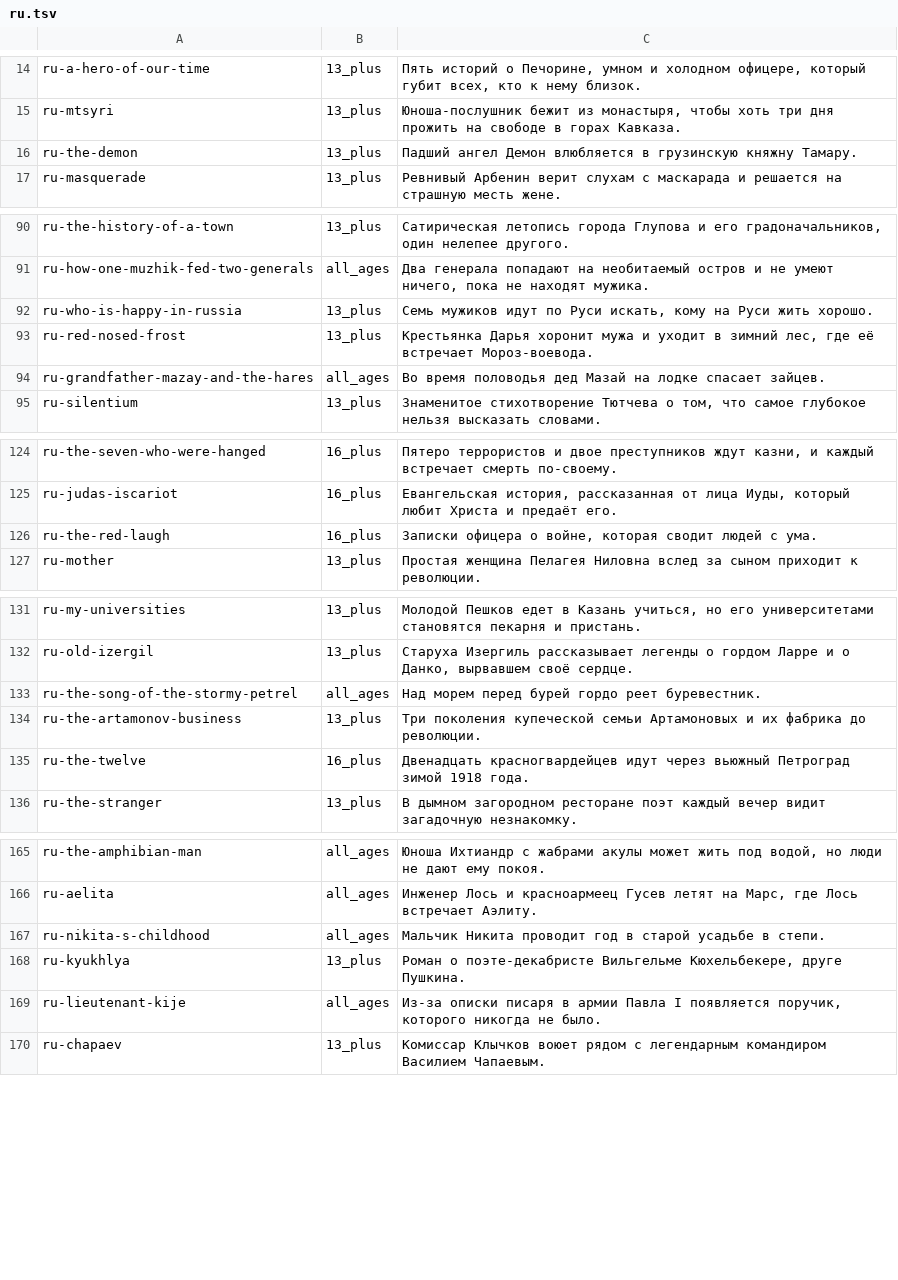
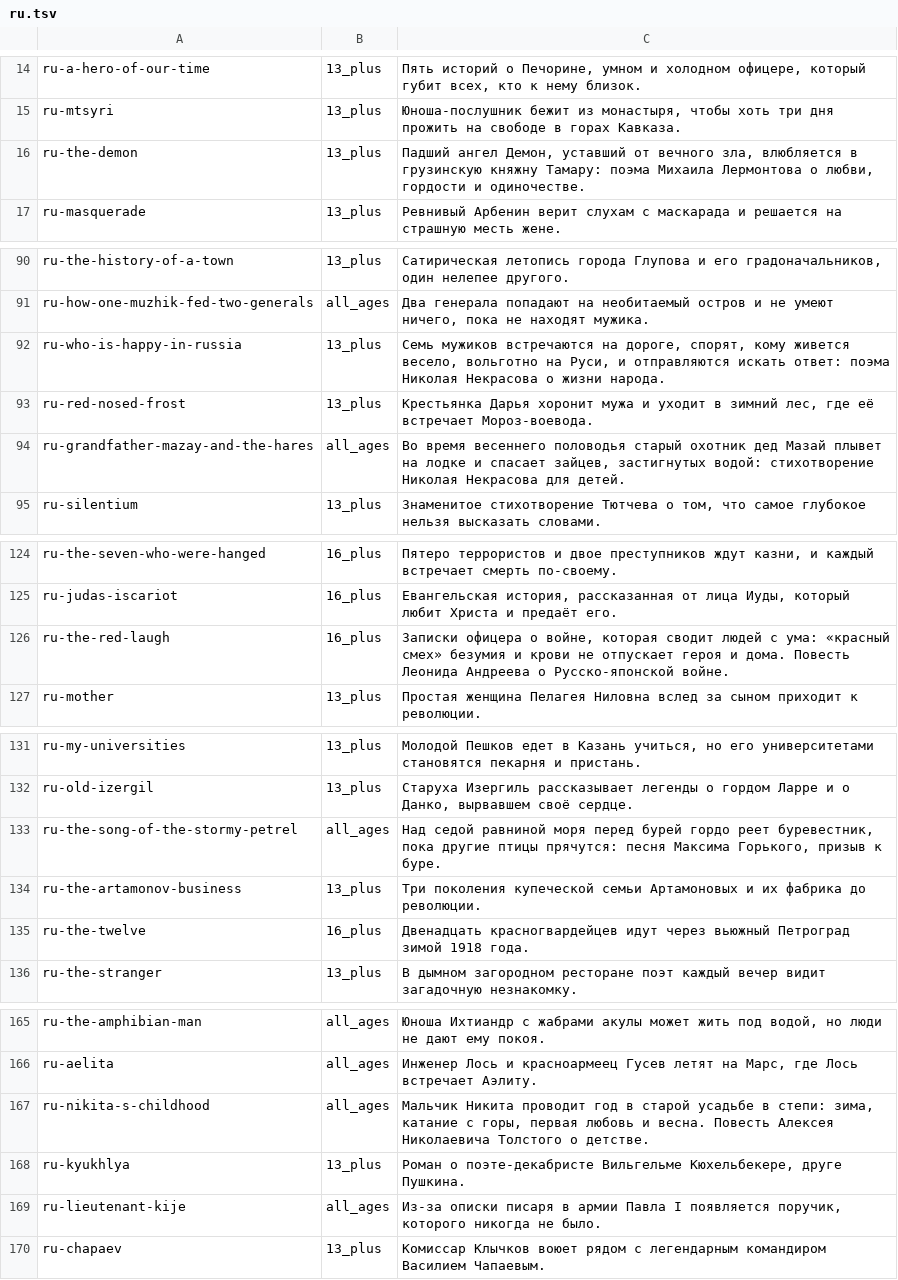
Before and after one commit to Ghemotoc/WebApp, a TSV file: scripts/classics/eu-download/eu/meta/ru.tsv, drawn as a sheet; only a part is shown, gaps mark what is left out.

```diff
--- a/scripts/classics/eu-download/eu/meta/ru.tsv
+++ b/scripts/classics/eu-download/eu/meta/ru.tsv
@@ -15,3 +15,3 @@ ru-a-hero-of-our-time	13_plus	Пять историй о Печорине, ум
 ru-mtsyri	13_plus	Юноша-послушник бежит из монастыря, чтобы хоть три дня прожить на свободе в горах Кавказа.
-ru-the-demon	13_plus	Падший ангел Демон влюбляется в грузинскую княжну Тамару.
+ru-the-demon	13_plus	Падший ангел Демон, уставший от вечного зла, влюбляется в грузинскую княжну Тамару: поэма Михаила Лермонтова о любви, гордости и одиночестве.
 ru-masquerade	13_plus	Ревнивый Арбенин верит слухам с маскарада и решается на страшную месть жене.
@@ -91,5 +91,5 @@ ru-the-history-of-a-town	13_plus	Сатирическая летопись го
 ru-how-one-muzhik-fed-two-generals	all_ages	Два генерала попадают на необитаемый остров и не умеют ничего, пока не находят мужика.
-ru-who-is-happy-in-russia	13_plus	Семь мужиков идут по Руси искать, кому на Руси жить хорошо.
+ru-who-is-happy-in-russia	13_plus	Семь мужиков встречаются на дороге, спорят, кому живется весело, вольготно на Руси, и отправляются искать ответ: поэма Николая Некрасова о жизни народа.
 ru-red-nosed-frost	13_plus	Крестьянка Дарья хоронит мужа и уходит в зимний лес, где её встречает Мороз-воевода.
-ru-grandfather-mazay-and-the-hares	all_ages	Во время половодья дед Мазай на лодке спасает зайцев.
+ru-grandfather-mazay-and-the-hares	all_ages	Во время весеннего половодья старый охотник дед Мазай плывет на лодке и спасает зайцев, застигнутых водой: стихотворение Николая Некрасова для детей.
 ru-silentium	13_plus	Знаменитое стихотворение Тютчева о том, что самое глубокое нельзя высказать словами.
@@ -125,3 +125,3 @@ ru-the-seven-who-were-hanged	16_plus	Пятеро террористов и дв
 ru-judas-iscariot	16_plus	Евангельская история, рассказанная от лица Иуды, который любит Христа и предаёт его.
-ru-the-red-laugh	16_plus	Записки офицера о войне, которая сводит людей с ума.
+ru-the-red-laugh	16_plus	Записки офицера о войне, которая сводит людей с ума: «красный смех» безумия и крови не отпускает героя и дома. Повесть Леонида Андреева о Русско-японской войне.
 ru-mother	13_plus	Простая женщина Пелагея Ниловна вслед за сыном приходит к революции.
@@ -132,3 +132,3 @@ ru-my-universities	13_plus	Молодой Пешков едет в Казань
 ru-old-izergil	13_plus	Старуха Изергиль рассказывает легенды о гордом Ларре и о Данко, вырвавшем своё сердце.
-ru-the-song-of-the-stormy-petrel	all_ages	Над морем перед бурей гордо реет буревестник.
+ru-the-song-of-the-stormy-petrel	all_ages	Над седой равниной моря перед бурей гордо реет буревестник, пока другие птицы прячутся: песня Максима Горького, призыв к буре.
 ru-the-artamonov-business	13_plus	Три поколения купеческой семьи Артамоновых и их фабрика до революции.
@@ -166,3 +166,3 @@ ru-the-amphibian-man	all_ages	Юноша Ихтиандр с жабрами ак
 ru-aelita	all_ages	Инженер Лось и красноармеец Гусев летят на Марс, где Лось встречает Аэлиту.
-ru-nikita-s-childhood	all_ages	Мальчик Никита проводит год в старой усадьбе в степи.
+ru-nikita-s-childhood	all_ages	Мальчик Никита проводит год в старой усадьбе в степи: зима, катание с горы, первая любовь и весна. Повесть Алексея Николаевича Толстого о детстве.
 ru-kyukhlya	13_plus	Роман о поэте-декабристе Вильгельме Кюхельбекере, друге Пушкина.
```
Also changed, not shown: 10 other files.
